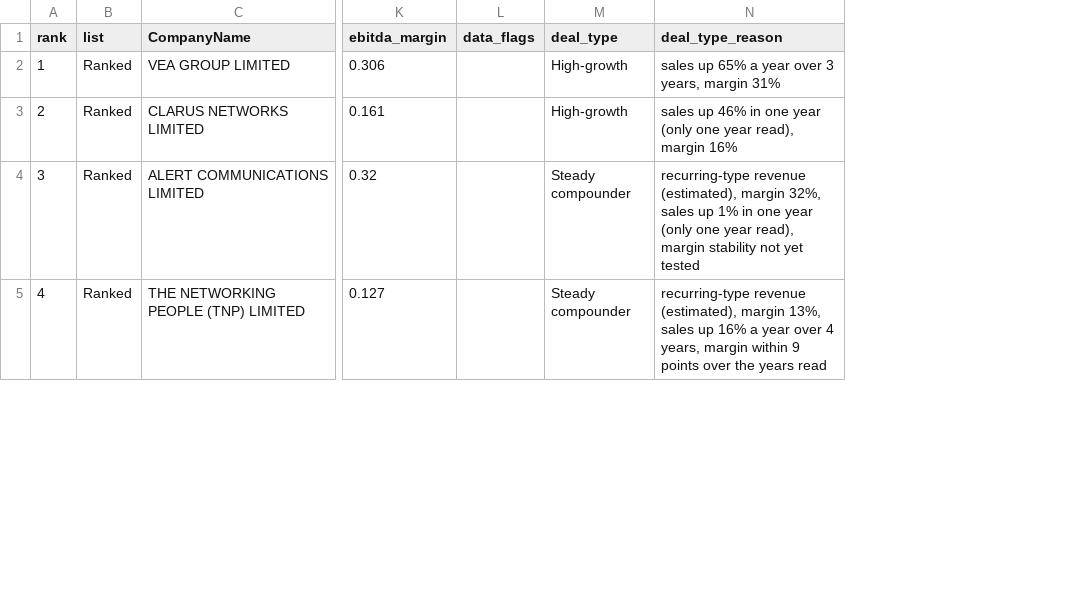
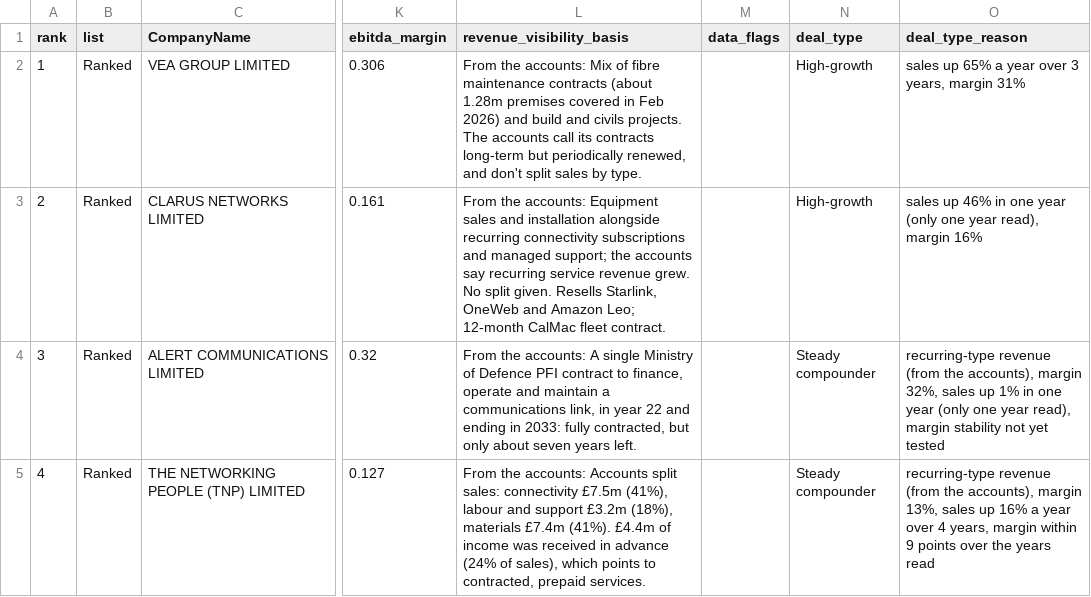
Before and after one commit to PE-Project-WM/infra-deal-scanner, a CSV file: data/outputs/lenses_latest.csv, drawn as a sheet; only a part is shown, gaps mark what is left out; addresses are those after the commit; the diff covers the shown part only; the diff names each change by its address in the sheet, - before the commit and + after, or states it on an @@ line.

```diff
--- a/data/outputs/lenses_latest.csv
+++ b/data/outputs/lenses_latest.csv
+column L (revenue_visibility_basis), rows 2-5: From the accounts: Mix of fibre maintenance contracts (about 1.28m premises covered in Feb 2026) and build and civils projects. The accounts call its contracts long-term but periodically renewed, and don't split sales by type. | From the accounts: Equipment sales and installation alongside recurring connectivity subscriptions and managed support; the accounts say recurring service revenue grew. No split given. Resells Starlink, OneWeb and Amazon Leo; 12-month CalMac fleet contract. | From the accounts: A single Ministry of Defence PFI contract to finance, operate and maintain a communications link, in year 22 and ending in 2033: fully contracted, but only about seven years left. | From the accounts: Accounts split sales: connectivity £7.5m (41%), labour and support £3.2m (18%), materials £7.4m (41%). £4.4m of income was received in advance (24% of sales), which points to contracted, prepaid services.
-O4 (deal_type_reason): recurring-type revenue (estimated), margin 32%,…
+O4 (deal_type_reason): recurring-type revenue (from the accounts), margin 32%,…
-O5 (deal_type_reason): recurring-type revenue (estimated), margin 13%,…
+O5 (deal_type_reason): recurring-type revenue (from the accounts), margin 13%,…
```
Also changed, not shown: 4 edited cells elsewhere in this file, config/balance_sheet.csv, config/company_notes.csv, 15 other files.
